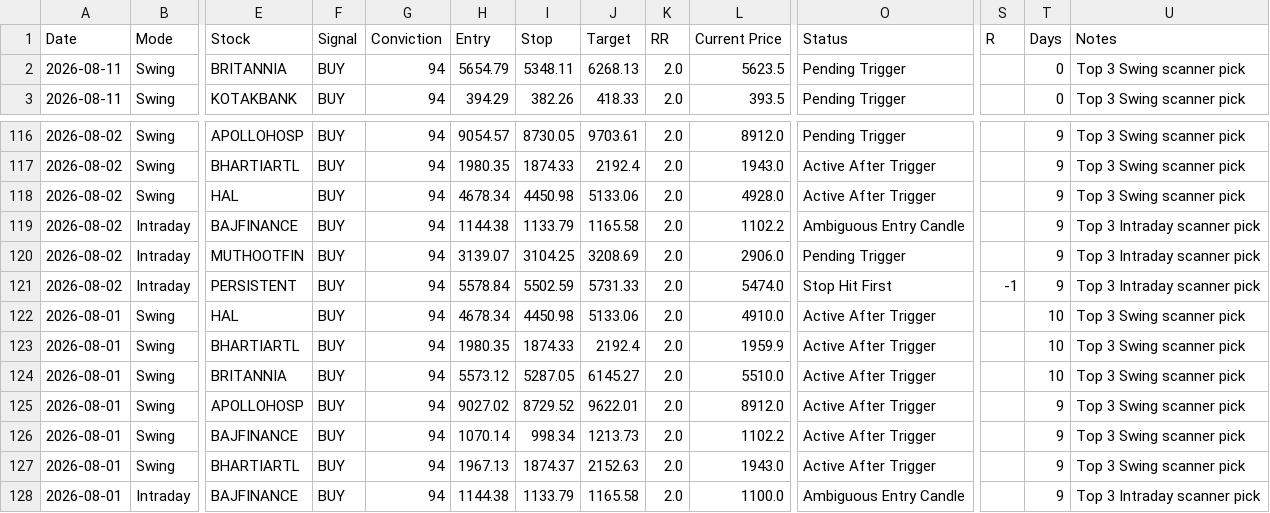
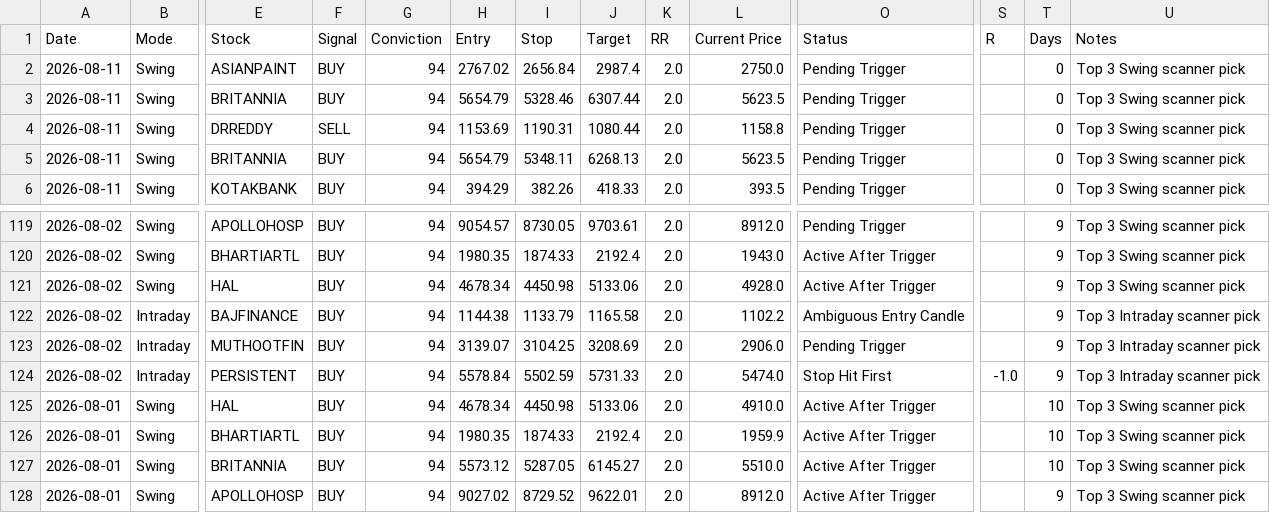
Before and after one commit to pankajmanchnda/swing-trading-scanner, a CSV file: performance_log.csv, drawn as a sheet; only a part is shown, gaps mark what is left out; the shorter side is filled out with more unchanged rows; addresses are those after the commit; rows hold the shown columns only; the diff names each change by its address in the sheet, - before the commit and + after, or states it on an @@ line.

```diff
--- a/performance_log.csv
+++ b/performance_log.csv
+row 2: 2026-08-11 | Swing | ASIANPAINT | BUY | 94 | 2767.02 | 2656.84 | 2987.4 | 2.0 | 2750.0 | Pending Trigger |  | 0 | Top 3 Swing scanner pick
+row 3: 2026-08-11 | Swing | BRITANNIA | BUY | 94 | 5654.79 | 5328.46 | 6307.44 | 2.0 | 5623.5 | Pending Trigger |  | 0 | Top 3 Swing scanner pick
+row 4: 2026-08-11 | Swing | DRREDDY | SELL | 94 | 1153.69 | 1190.31 | 1080.44 | 2.0 | 1158.8 | Pending Trigger |  | 0 | Top 3 Swing scanner pick
-S124 (R): -1
+S124 (R): -1.0
```
Also changed, not shown: 1 other file.
